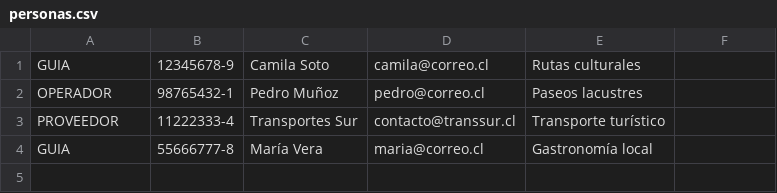
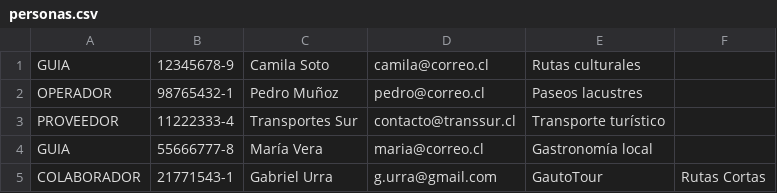
Before and after one commit to SobrinoDev/Formativa5_LlanquihueTour_Gabriel_Urra_Semana7, a CSV file: resources/personas.csv, drawn as a sheet.

```diff
--- a/resources/personas.csv
+++ b/resources/personas.csv
@@ -4 +4,2 @@ PROVEEDOR;11222333-4;Transportes Sur;contacto@transsur.cl;Transporte turístico
 GUIA;55666777-8;María Vera;maria@correo.cl;Gastronomía local
+COLABORADOR;21771543-1;Gabriel Urra;g.urra@gmail.com;GautoTour;Rutas Cortas
```
Also changed, not shown: 10 other files.
